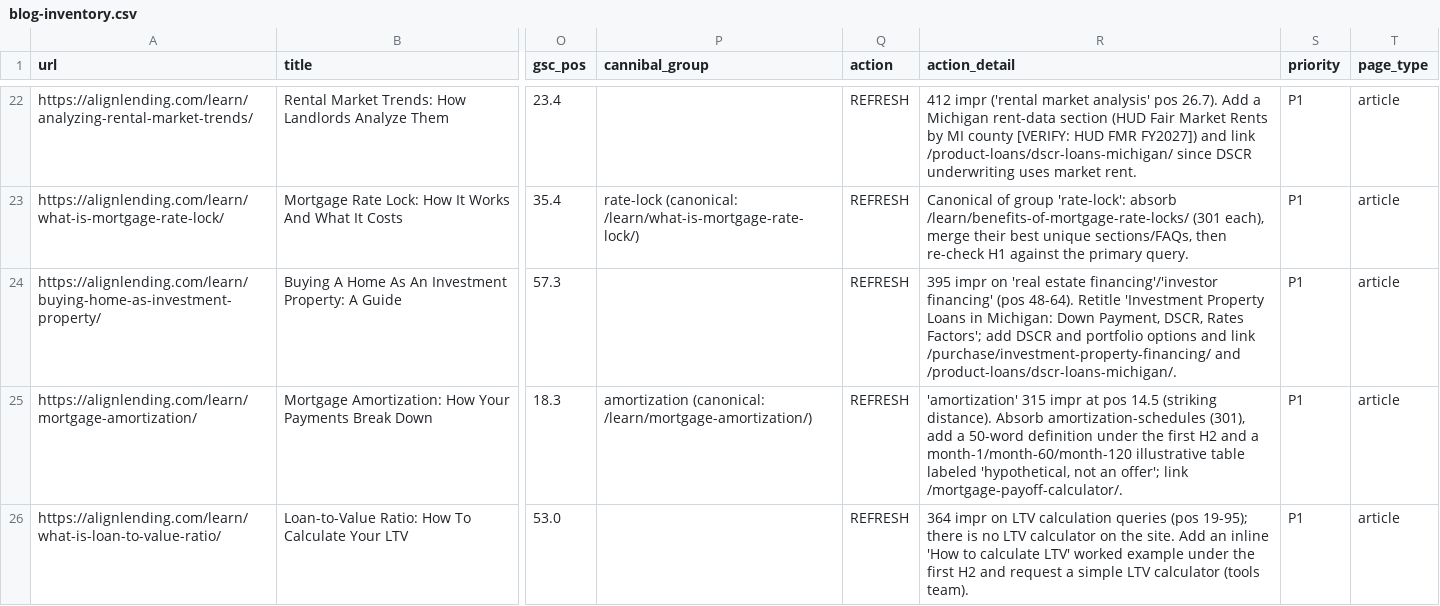
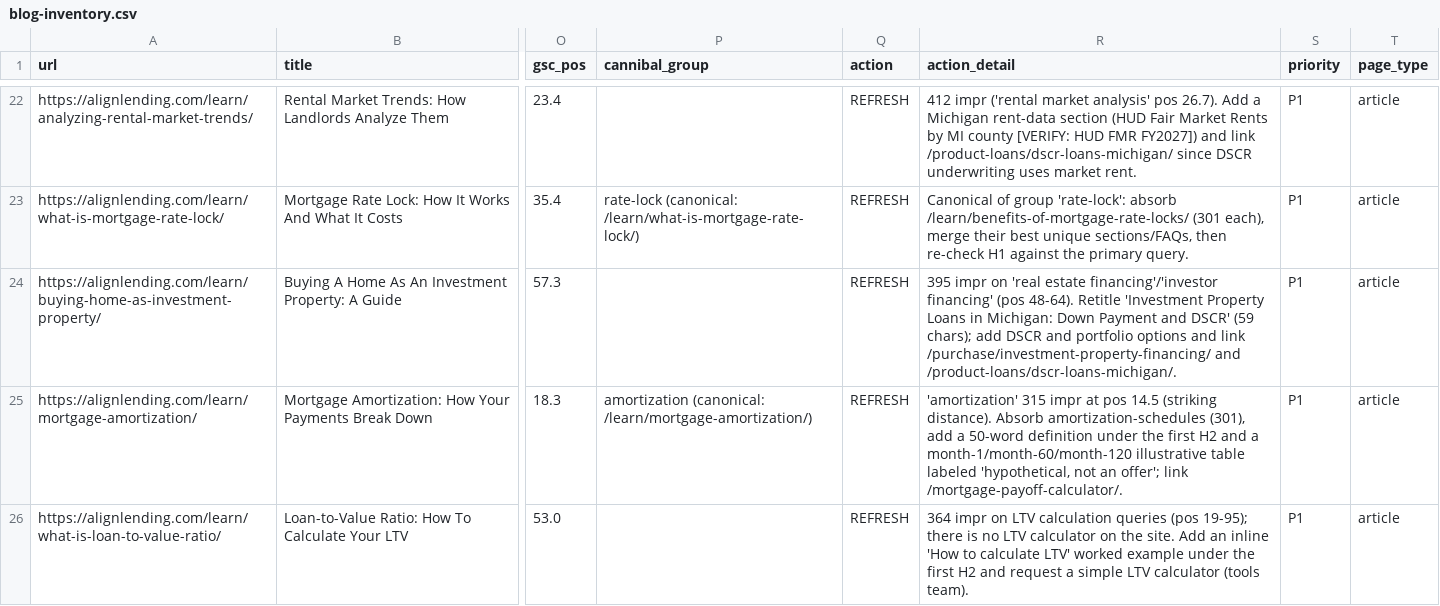
Before and after one commit to tshelton925/branch-boost-builder, a CSV file: alignlending-seo-audit/05-content-keywords/blog-inventory.csv, drawn as a sheet; only a part is shown, gaps mark what is left out; the diff covers the shown part only; the diff names each change by its address in the sheet, - before the commit and + after, or states it on an @@ line.

```diff
--- a/alignlending-seo-audit/05-content-keywords/blog-inventory.csv
+++ b/alignlending-seo-audit/05-content-keywords/blog-inventory.csv
-R24 (action_detail): …Michigan: Down Payment, DSCR, Rates Factors'; add DSCR…
+R24 (action_detail): …Michigan: Down Payment and DSCR' (59 chars); add DSCR…
```
Also changed, not shown: 14 edited cells elsewhere in this file, alignlending-seo-audit/01-ctas/cta-inventory.csv, alignlending-seo-audit/04-city-pages/city-fixes.csv, 2 other files.
